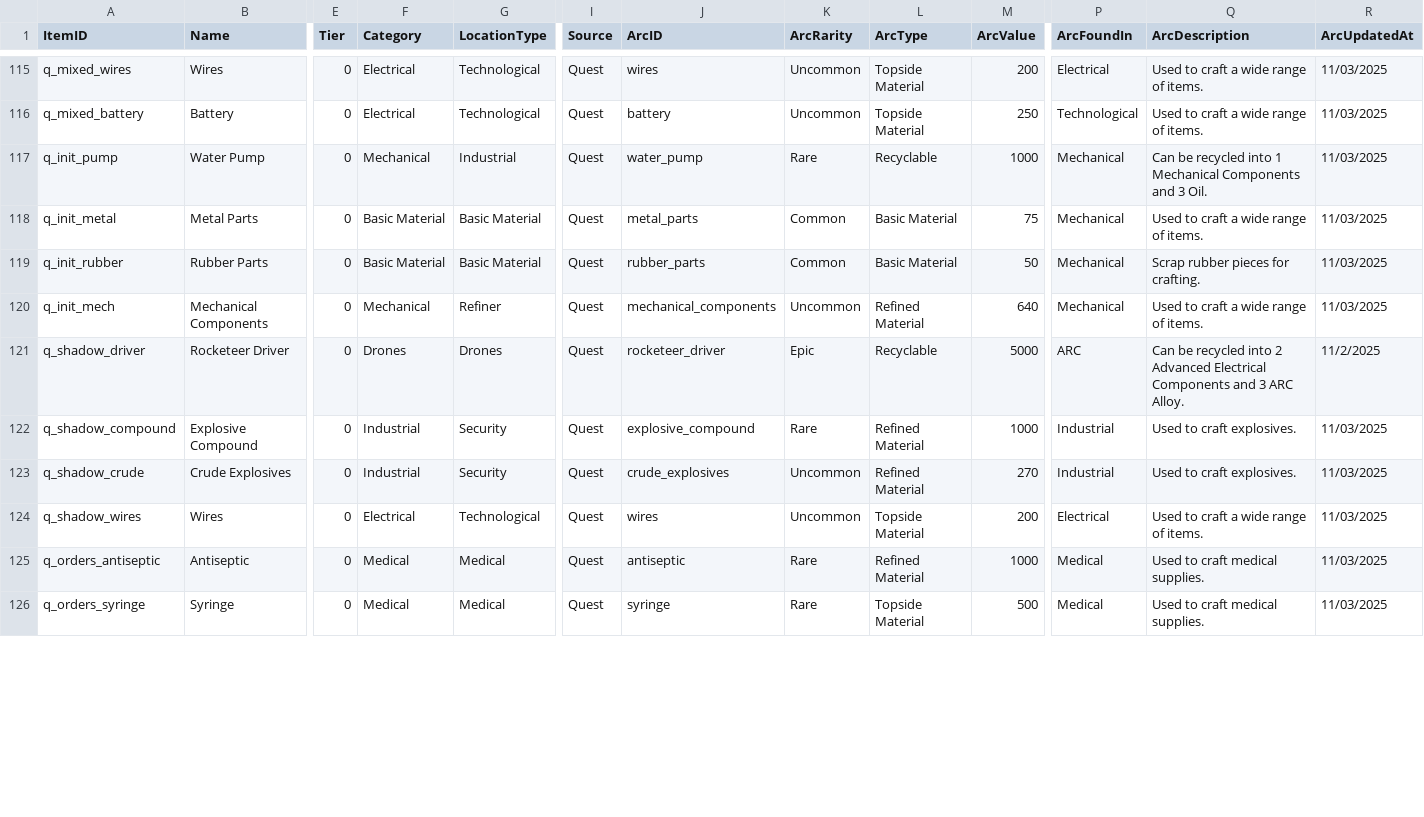
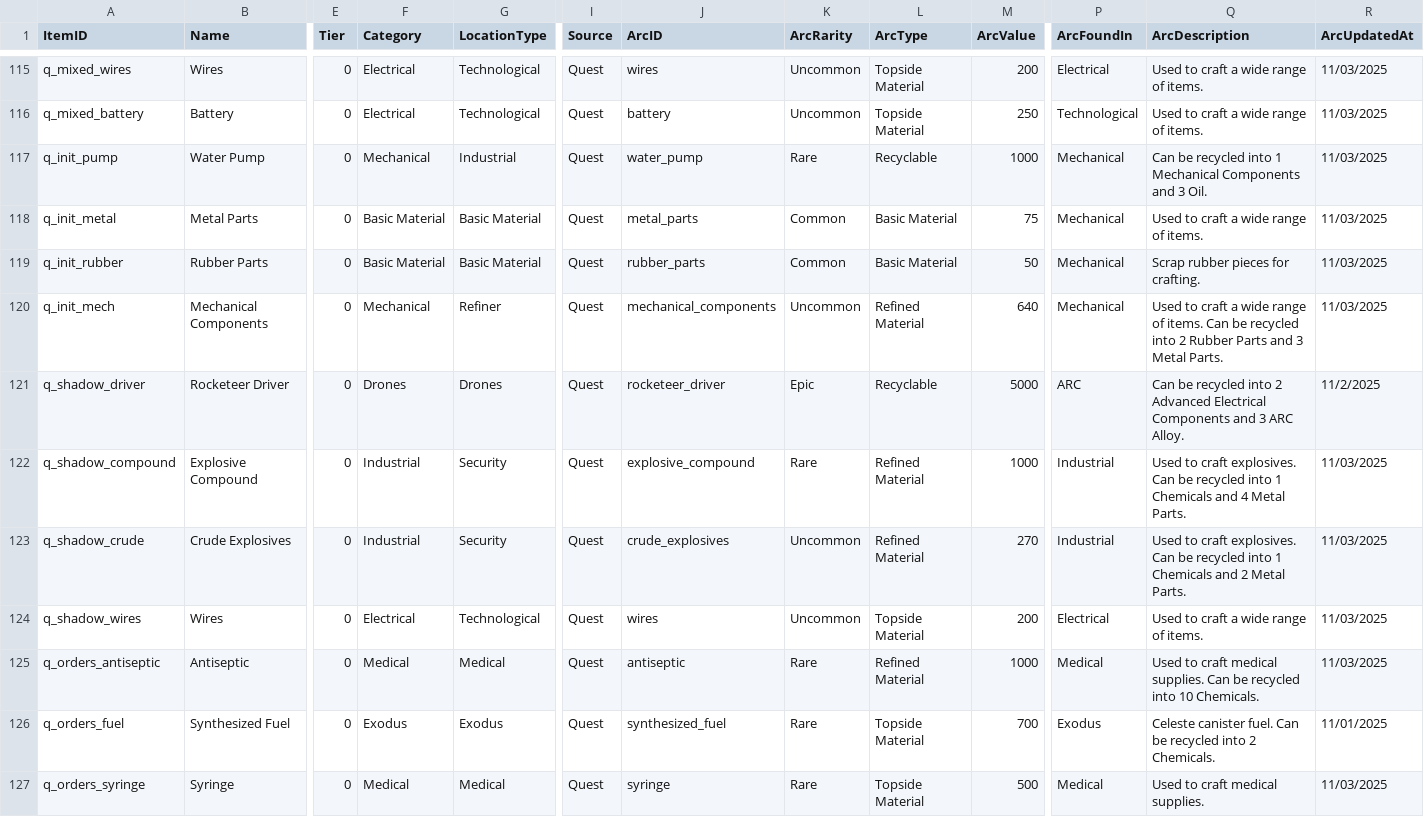
Before and after one commit to aishwaryasingh51/Arc-Raiders-Upgrades, a CSV file: items.csv, drawn as a sheet; only a part is shown, gaps mark what is left out; rows hold the shown columns only; the diff covers the shown part only; the diff names each change by its address in the sheet, - before the commit and + after, or states it on an @@ line.

Commit message:
feat: Add recycling details to descriptions of durable cloth, electrical components, crude explosives, and mechanical components.

```diff
--- a/items.csv
+++ b/items.csv
-Q120 (ArcDescription): …of items.
+Q120 (ArcDescription): …of items. Can be recycled into 2 Rubber Parts and 3 Metal Parts.
-Q122 (ArcDescription): …craft explosives.
+Q122 (ArcDescription): …craft explosives. Can be recycled into 1 Chemicals and 4 Metal Parts.
-Q123 (ArcDescription): …craft explosives.
+Q123 (ArcDescription): …craft explosives. Can be recycled into 1 Chemicals and 2 Metal Parts.
-Q125 (ArcDescription): …medical supplies.
+Q125 (ArcDescription): …medical supplies. Can be recycled into 10 Chemicals.
+row 126: q_orders_fuel | Synthesized Fuel | 0 | Exodus | Exodus | Quest | synthesized_fuel | Rare | Topside Material | 700 | Exodus | Celeste canister fuel. Can be recycled into 2 Chemicals. | 11/01/2025
```
Also changed, not shown: 12 edited cells elsewhere in this file.
